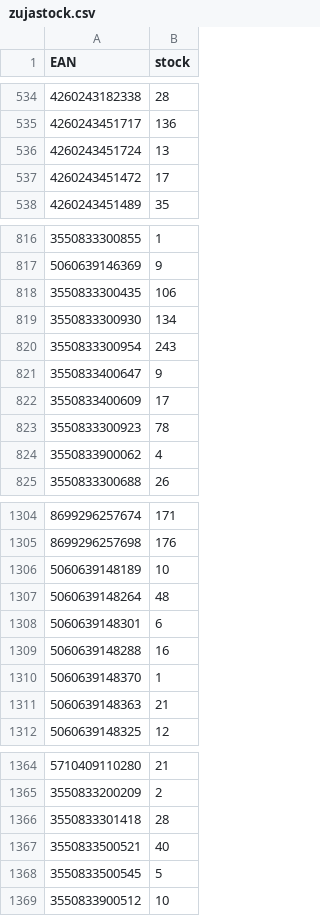
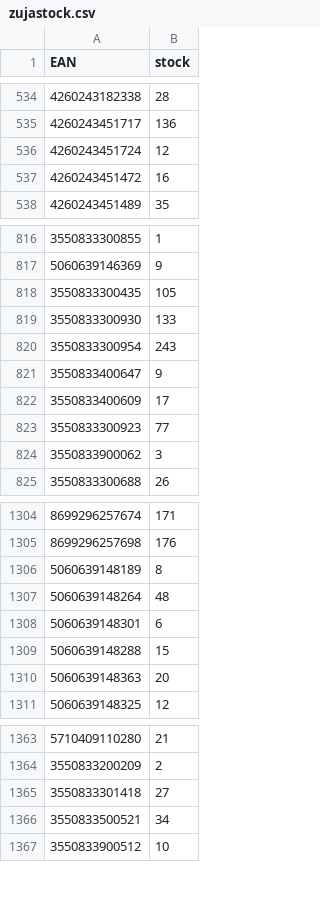
Before and after one commit to mbtylla/pigu, a CSV file: zujastock.csv, drawn as a sheet; only a part is shown, gaps mark what is left out; removed rows and columns are numbered as before the commit, all else as after; the diff covers the shown part only; the diff names each change by its address in the sheet, - before the commit and + after, or states it on an @@ line.

```diff
--- a/zujastock.csv
+++ b/zujastock.csv
-B536 (stock): 13
+B536 (stock): 12
-B537 (stock): 17
+B537 (stock): 16
-B818 (stock): 106
+B818 (stock): 105
-B819 (stock): 134
+B819 (stock): 133
-B823 (stock): 78
+B823 (stock): 77
-B824 (stock): 4
+B824 (stock): 3
-B1306 (stock): 10
+B1306 (stock): 8
-B1309 (stock): 16
+B1309 (stock): 15
-row 1310: 5060639148370 | 1
-B1310 (stock): 21
+B1310 (stock): 20
-B1365 (stock): 28
+B1365 (stock): 27
-B1366 (stock): 40
+B1366 (stock): 34
-row 1368: 3550833500545 | 5
```
Also changed, not shown: 2 added rows and 22 edited cells elsewhere in this file, 2 other files.
